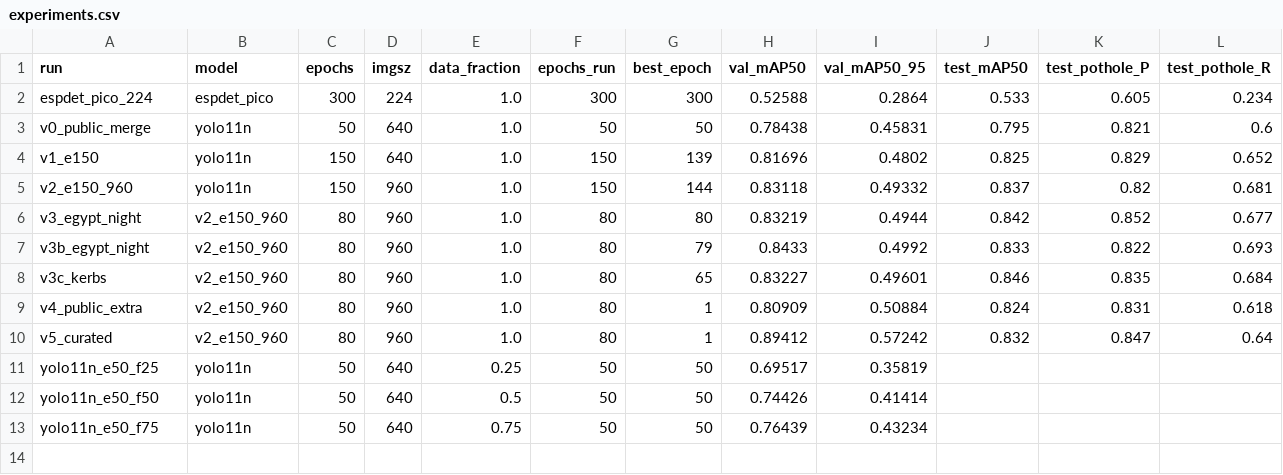
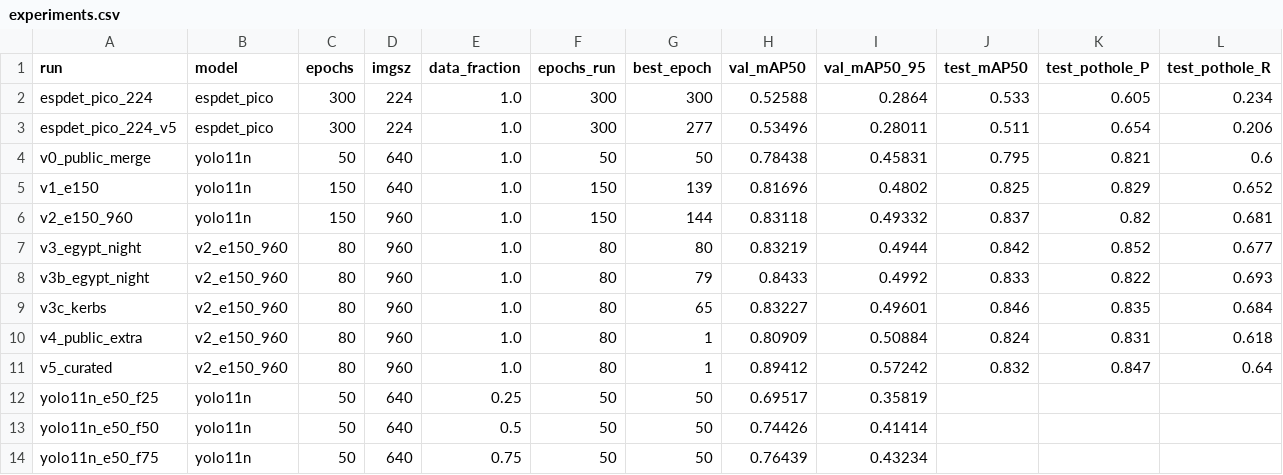
Before and after one commit to S2800-0/icvsp-prototype, a CSV file: ai/results/experiments.csv, drawn as a sheet; only a part is shown; rows hold the shown columns only; the diff names each change by its address in the sheet, - before the commit and + after, or states it on an @@ line.

Commit message:
ESPDet-Pico v5 (curated data): public test 0.511 vs 0.533, and fewer Cairo hazards found with the device logic; the earlier ESPDet-Pico stays the chip model

```diff
--- a/ai/results/experiments.csv
+++ b/ai/results/experiments.csv
+row 3: espdet_pico_224_v5 | espdet_pico | 300 | 224 | 1.0 | 300 | 277 | 0.53496 | 0.28011 | 0.511 | 0.654 | 0.206
```
Also changed, not shown: 8 other files.
